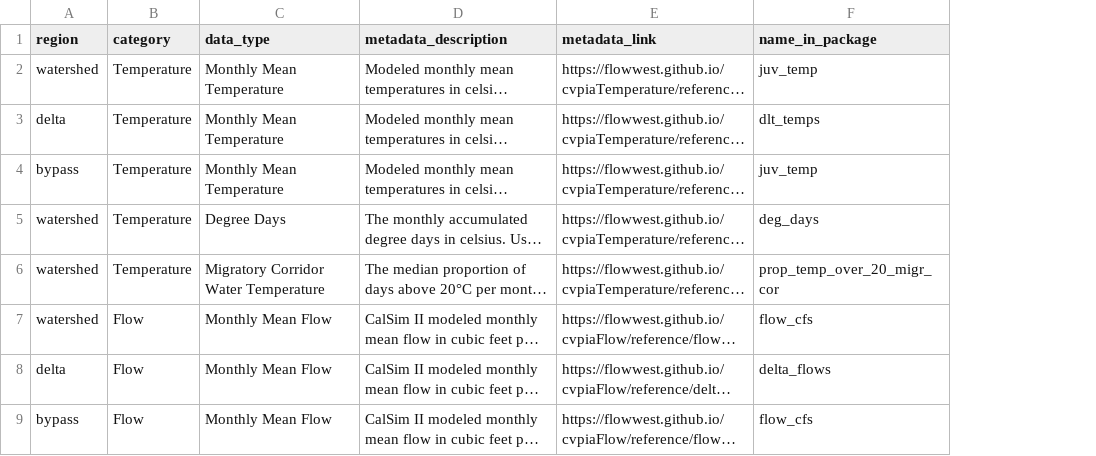
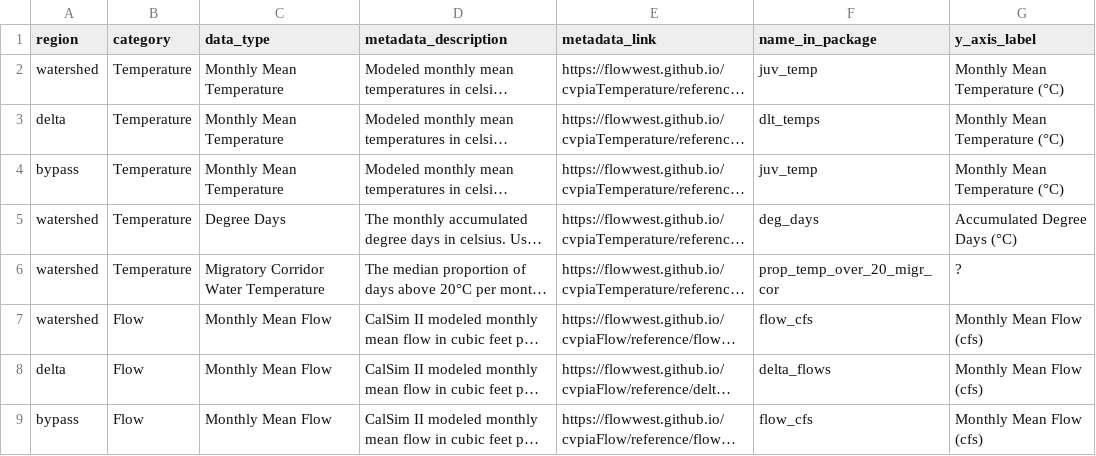
Before and after one commit to FlowWest/cvpia-model-inputs, a CSV file: data/metadata-lookup.csv, drawn as a sheet; only a part is shown; long unchanged cells end in …; the diff names each change by its address in the sheet, - before the commit and + after, or states it on an @@ line.

Commit message:
add y axis label to metadata file

```diff
--- a/data/metadata-lookup.csv
+++ b/data/metadata-lookup.csv
+column G (y_axis_label), rows 2-9: Monthly Mean Temperature (°C) | Monthly Mean Temperature (°C) | Monthly Mean Temperature (°C) | Accumulated Degree Days (°C) | ? | Monthly Mean Flow (cfs) | Monthly Mean Flow (cfs) | Monthly Mean Flow (cfs)
```
